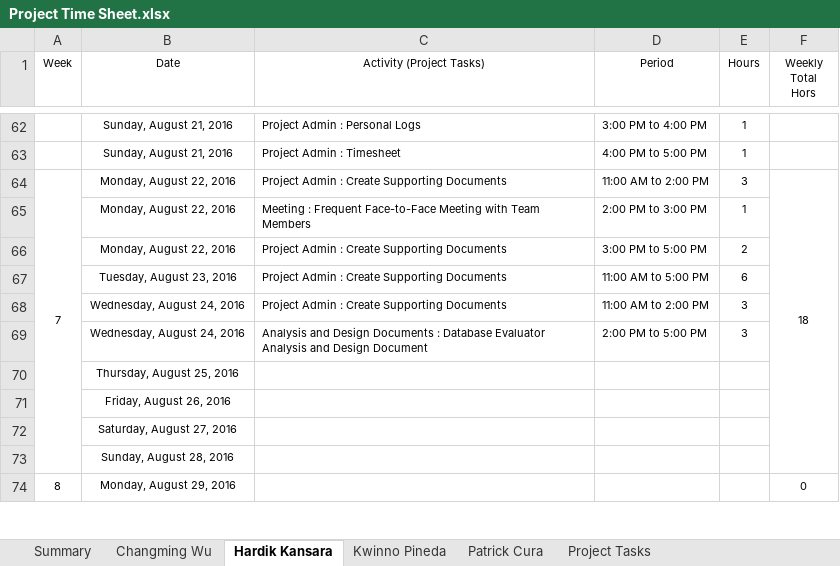
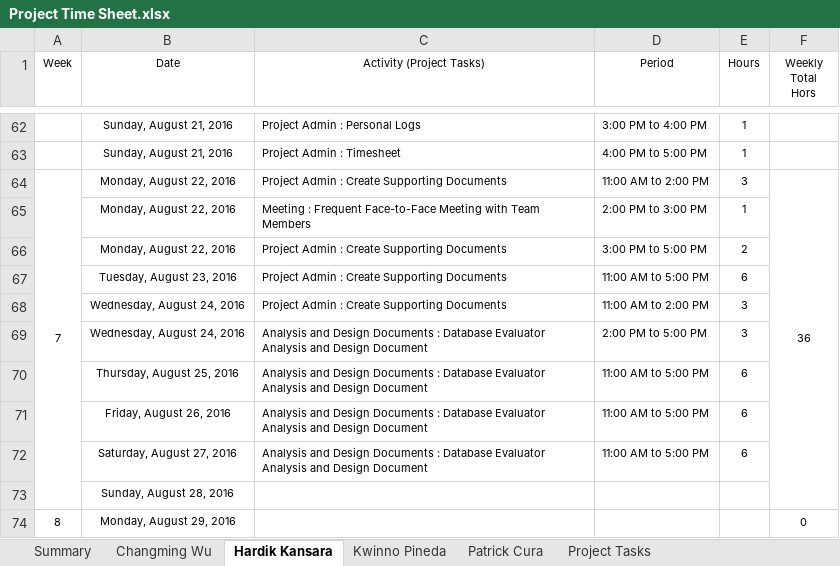
Before and after one commit to kweno/Weltec-Project, an Excel workbook: 1. Final Documentation/24. Time Sheet/Project Time Sheet.xlsx, sheet Hardik Kansara, drawn as a sheet; only a part is shown, gaps mark what is left out; values as stored, in another font and other column widths than the file's, no borders; removed rows and columns are numbered as before the commit, all else as after; the diff names each change by its address in the sheet, - before the commit and + after, or states it on an @@ line.

Commit message:
Updated time for this weel

```diff
--- a/1. Final Documentation/24. Time Sheet/Project Time Sheet.xlsx (sheet Hardik Kansara)
+++ b/1. Final Documentation/24. Time Sheet/Project Time Sheet.xlsx (sheet Hardik Kansara)
-F64 (Weekly Total Hors): 18
+F64 (Weekly Total Hors): 36
-row 70:  | Thursday, August 25, 2016
-row 71:  | Friday, August 26, 2016
-row 72:  | Saturday, August 27, 2016
+row 70:  | Thursday, August 25, 2016 | Analysis and Design Documents : Database Evaluator Analysis and Design Document | 11:00 AM to 5:00 PM | 6
+row 71:  | Friday, August 26, 2016 | Analysis and Design Documents : Database Evaluator Analysis and Design Document | 11:00 AM to 5:00 PM | 6
+row 72:  | Saturday, August 27, 2016 | Analysis and Design Documents : Database Evaluator Analysis and Design Document | 11:00 AM to 5:00 PM | 6
```
Also changed, not shown: sheet Summary.
